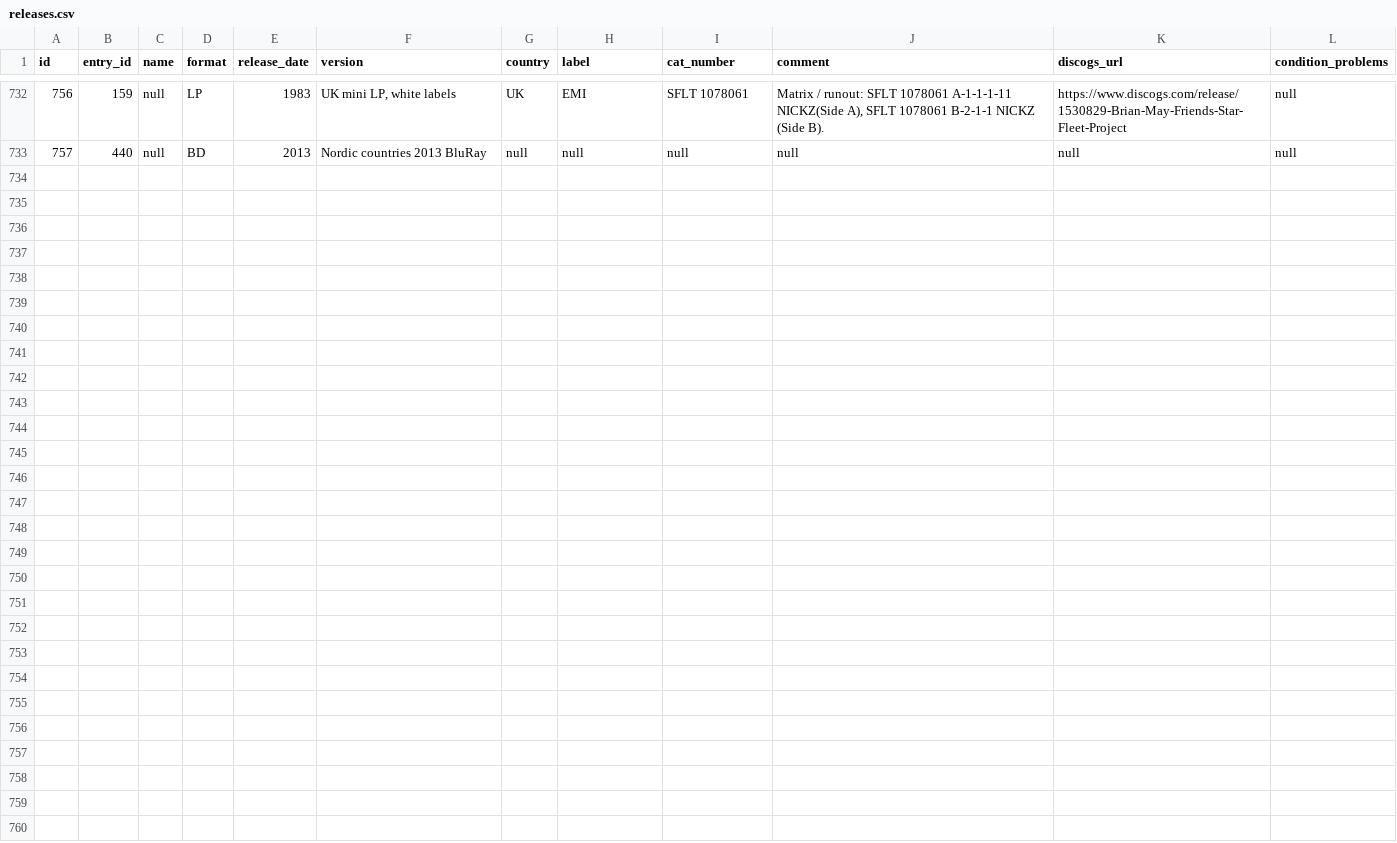
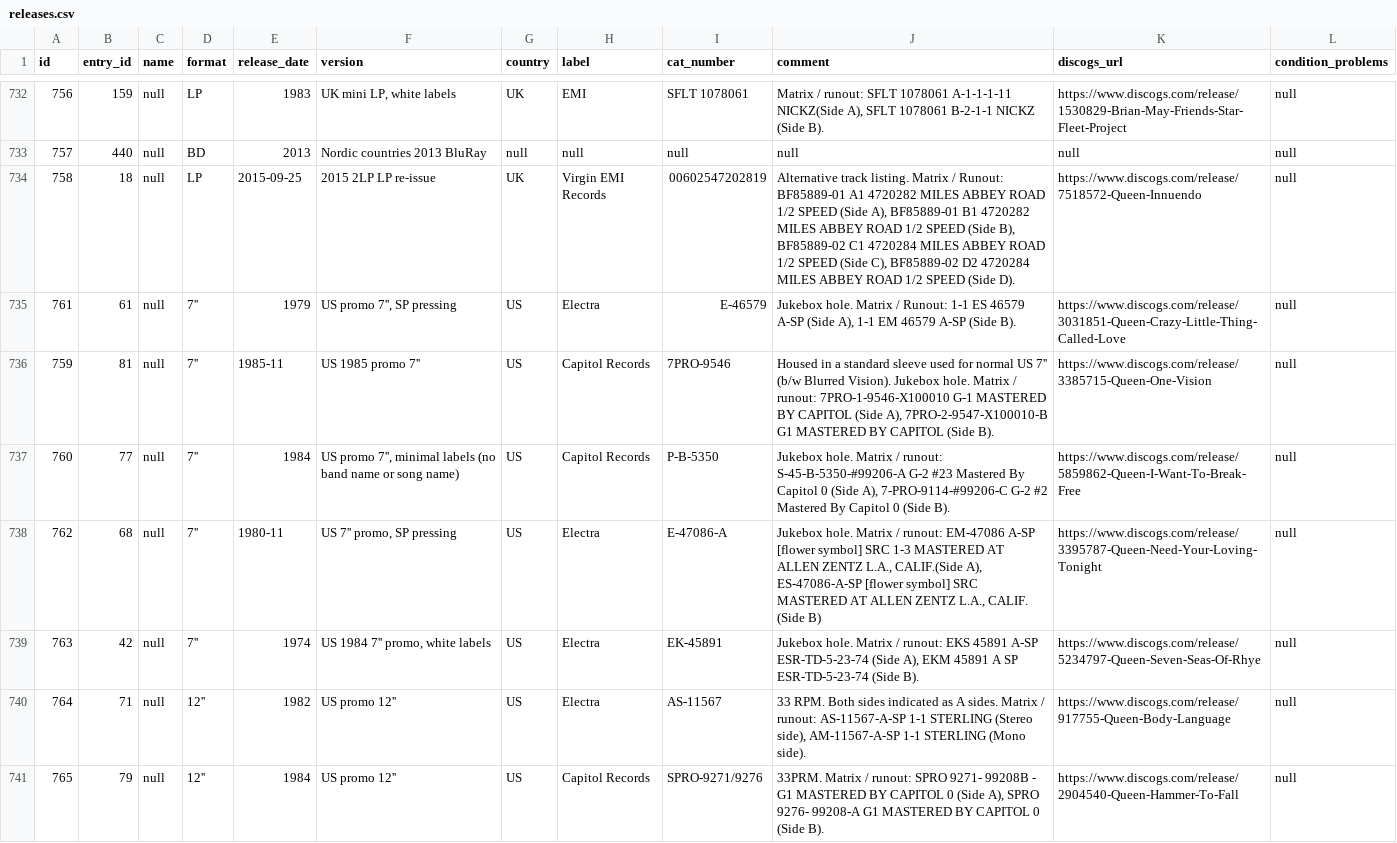
Before and after one commit to AlexPasharin/Collection-Backend, a CSV file: csv/releases.csv, drawn as a sheet; only a part is shown, gaps mark what is left out; the diff covers the shown part only.

```diff
--- a/csv/releases.csv
+++ b/csv/releases.csv
@@ -733 +733,9 @@ id,entry_id,name,format,release_date,version,country,label,cat_number,comment,di
 757,440,null,BD,2013,Nordic countries 2013 BluRay,null,null,null,null,null,null
+758,18,null,LP,2015-09-25,2015 2LP LP re-issue,UK,Virgin EMI Records,00602547202819,"Alternative track listing. Matrix / Runout: BF85889-01 A1 4720282 MILES ABBEY ROAD 1/2 SPEED (Side A), BF85889-01 B1 4720282 MILES ABBEY ROAD 1/2 SPEED (Side B), BF85889-02 C1 4720284 MILES ABBEY ROAD 1/2 SPEED (Side C), BF85889-02 D2 4720284 MILES ABBEY ROAD 1/2 SPEED (Side D).",https://www.discogs.com/release/7518572-Queen-Innuendo,null
+761,61,null,7'',1979,"US promo 7'', SP pressing",US,Electra,E-46579,"Jukebox hole. Matrix / Runout: 1-1 ES 46579 A-SP (Side A), 1-1 EM 46579 A-SP (Side B).",https://www.discogs.com/release/3031851-Queen-Crazy-Little-Thing-Called-Love,null
+759,81,null,7'',1985-11,US 1985 promo 7'',US,Capitol Records,7PRO-9546,"Housed in a standard sleeve used for normal US 7'' (b/w Blurred Vision). Jukebox hole. Matrix / runout: 7PRO-1-9546-X100010 G-1 MASTERED BY CAPITOL (Side A), 7PRO-2-9547-X100010-B G1 MASTERED BY CAPITOL (Side B).",https://www.discogs.com/release/3385715-Queen-One-Vision,null
+760,77,null,7'',1984,"US promo 7'', minimal labels (no band name or song name)",US,Capitol Records,P-B-5350,"Jukebox hole. Matrix / runout: S-45-B-5350-#99206-A G-2 #23 Mastered By Capitol 0 (Side A), 7-PRO-9114-#99206-C G-2 #2 Mastered By Capitol 0 (Side B).",https://www.discogs.com/release/5859862-Queen-I-Want-To-Break-Free,null
+762,68,null,7'',1980-11,"US 7'' promo, SP pressing",US,Electra,E-47086-A,"Jukebox hole. Matrix / runout: EM-47086 A-SP [flower symbol] SRC 1-3 MASTERED AT ALLEN ZENTZ L.A., CALIF.(Side A), ES-47086-A-SP [flower symbol] SRC MASTERED AT ALLEN ZENTZ L.A., CALIF. (Side B)",https://www.discogs.com/release/3395787-Queen-Need-Your-Loving-Tonight,null
+763,42,null,7'',1974,"US 1984 7'' promo, white labels",US,Electra,EK-45891,"Jukebox hole. Matrix / runout: EKS 45891 A-SP ESR-TD-5-23-74 (Side A), EKM 45891 A SP ESR-TD-5-23-74 (Side B).",https://www.discogs.com/release/5234797-Queen-Seven-Seas-Of-Rhye,null
+764,71,null,12'',1982,US promo 12'',US,Electra,AS-11567,"33 RPM. Both sides indicated as A sides. Matrix / runout: AS-11567-A-SP 1-1 STERLING (Stereo side), AM-11567-A-SP 1-1 STERLING (Mono side).",https://www.discogs.com/release/917755-Queen-Body-Language,null
+765,79,null,12'',1984,US promo 12'',US,Capitol Records,SPRO-9271/9276,"33PRM. Matrix / runout: SPRO 9271- 99208B - G1 MASTERED BY CAPITOL 0 (Side A), SPRO 9276- 99208-A G1 MASTERED BY CAPITOL 0 (Side B).",https://www.discogs.com/release/2904540-Queen-Hammer-To-Fall,null
```
Also changed, not shown: 7 added rows elsewhere in this file, csv/entries.csv, csv/non_queen.csv.
